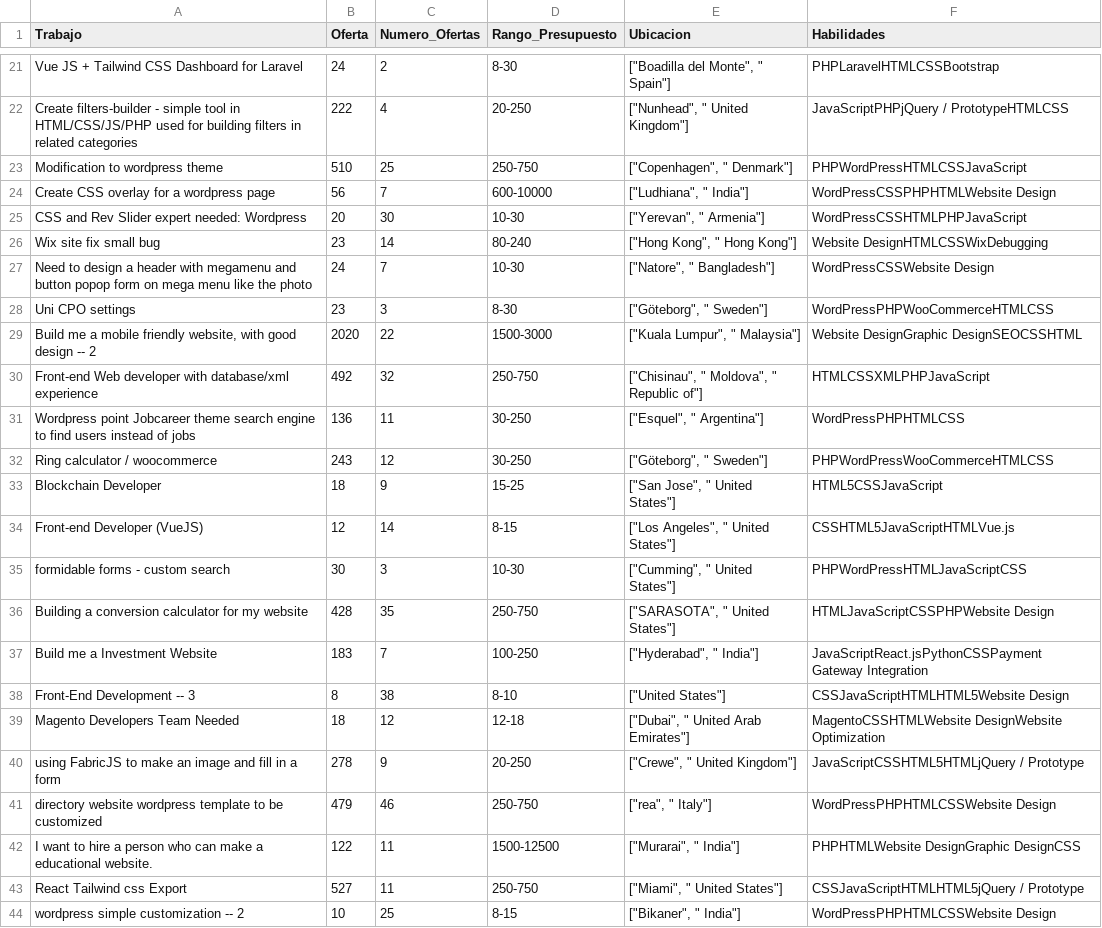
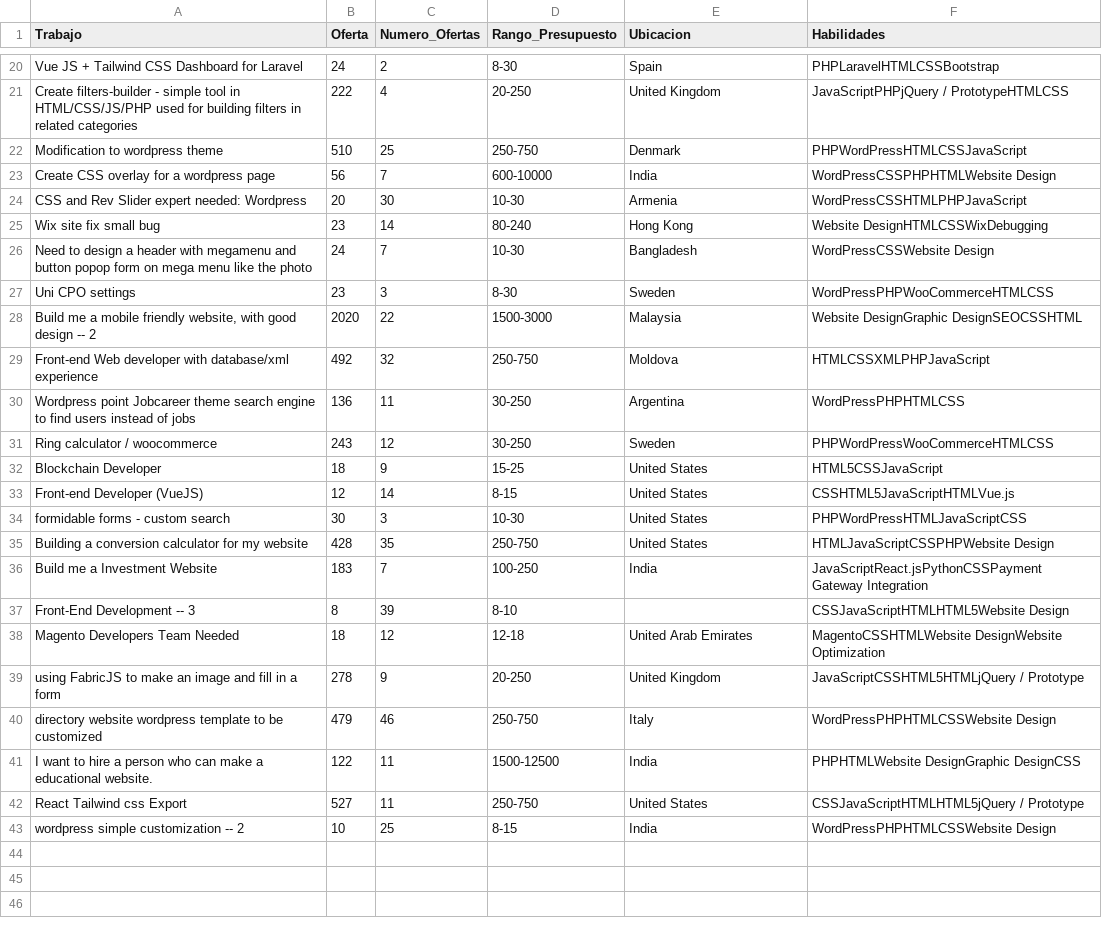
Before and after one commit to karinaortega1507/ExtraccionPreprocesamientoDatos, a CSV file: datos_extraidos/Freelancecss.csv, drawn as a sheet; only a part is shown, gaps mark what is left out; addresses are those after the commit; the diff covers the shown part only; the diff names each change by its address in the sheet, - before the commit and + after, or states it on an @@ line.

```diff
--- a/datos_extraidos/Freelancecss.csv
+++ b/datos_extraidos/Freelancecss.csv
-E20 (Ubicacion): ["Boadilla del Monte", " Spain"]
+E20 (Ubicacion): Spain
-E21 (Ubicacion): ["Nunhead", " United Kingdom"]
+E21 (Ubicacion): United Kingdom
-E22 (Ubicacion): ["Copenhagen", " Denmark"]
+E22 (Ubicacion): Denmark
-E23 (Ubicacion): ["Ludhiana", " India"]
+E23 (Ubicacion): India
-E24 (Ubicacion): ["Yerevan", " Armenia"]
+E24 (Ubicacion): Armenia
-E25 (Ubicacion): ["Hong Kong", " Hong Kong"]
+E25 (Ubicacion): Hong Kong
-E26 (Ubicacion): ["Natore", " Bangladesh"]
+E26 (Ubicacion): Bangladesh
-E27 (Ubicacion): ["Göteborg", " Sweden"]
+E27 (Ubicacion): Sweden
-E28 (Ubicacion): ["Kuala Lumpur", " Malaysia"]
+E28 (Ubicacion): Malaysia
-E29 (Ubicacion): ["Chisinau", " Moldova", " Republic of"]
+E29 (Ubicacion): Moldova
-E30 (Ubicacion): ["Esquel", " Argentina"]
+E30 (Ubicacion): Argentina
-E31 (Ubicacion): ["Göteborg", " Sweden"]
+E31 (Ubicacion): Sweden
-E32 (Ubicacion): ["San Jose", " United States"]
+E32 (Ubicacion): United States
-E33 (Ubicacion): ["Los Angeles", " United States"]
+E33 (Ubicacion): United States
-E34 (Ubicacion): ["Cumming", " United States"]
+E34 (Ubicacion): United States
-E35 (Ubicacion): ["SARASOTA", " United States"]
+E35 (Ubicacion): United States
-E36 (Ubicacion): ["Hyderabad", " India"]
+E36 (Ubicacion): India
-C37 (Numero_Ofertas): 38
+C37 (Numero_Ofertas): 39
-E37 (Ubicacion): ["United States"]
+E37 (Ubicacion): (empty)
-E38 (Ubicacion): ["Dubai", " United Arab Emirates"]
+E38 (Ubicacion): United Arab Emirates
-E39 (Ubicacion): ["Crewe", " United Kingdom"]
+E39 (Ubicacion): United Kingdom
-E40 (Ubicacion): ["rea", " Italy"]
+E40 (Ubicacion): Italy
-E41 (Ubicacion): ["Murarai", " India"]
+E41 (Ubicacion): India
-E42 (Ubicacion): ["Miami", " United States"]
+E42 (Ubicacion): United States
-E43 (Ubicacion): ["Bikaner", " India"]
+E43 (Ubicacion): India
```
Also changed, not shown: 1 added row, 2 removed rows and 29 edited cells elsewhere in this file, datos_extraidos/Freelancedot-net-core.csv, datos_extraidos/Freelancedot-net.csv, 1 other file.
